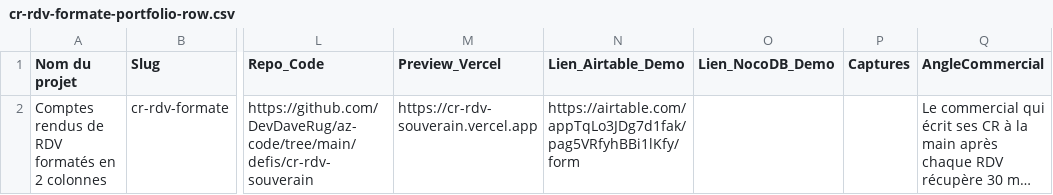
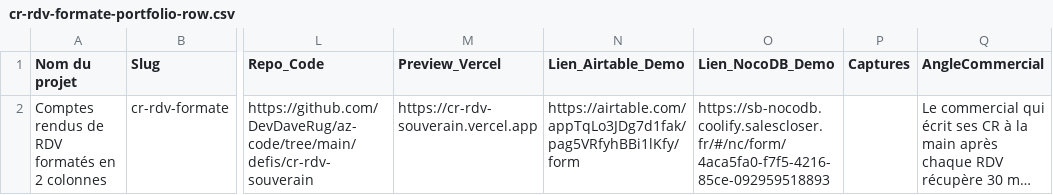
Before and after one commit to DevDaveRug/az-no-code, a CSV file: defis/cr-rdv-formate/import-csv/cr-rdv-formate-portfolio-row.csv, drawn as a sheet; only a part is shown, gaps mark what is left out; long unchanged cells end in …; the diff names each change by its address in the sheet, - before the commit and + after, or states it on an @@ line.

```diff
--- a/defis/cr-rdv-formate/import-csv/cr-rdv-formate-portfolio-row.csv
+++ b/defis/cr-rdv-formate/import-csv/cr-rdv-formate-portfolio-row.csv
-O2 (Lien_NocoDB_Demo): (empty)
+O2 (Lien_NocoDB_Demo): https://sb-nocodb.coolify.salescloser.fr/#/nc/form/4aca5fa0-f7f5-4216-85ce-092959518893
```
Also changed, not shown: defis/crm-souverain/import-csv/crm-souverain-portfolio-row.csv, defis/masterclass-inscriptions/import-csv/masterclass-inscriptions-portfolio-row.csv, 1 other file.
